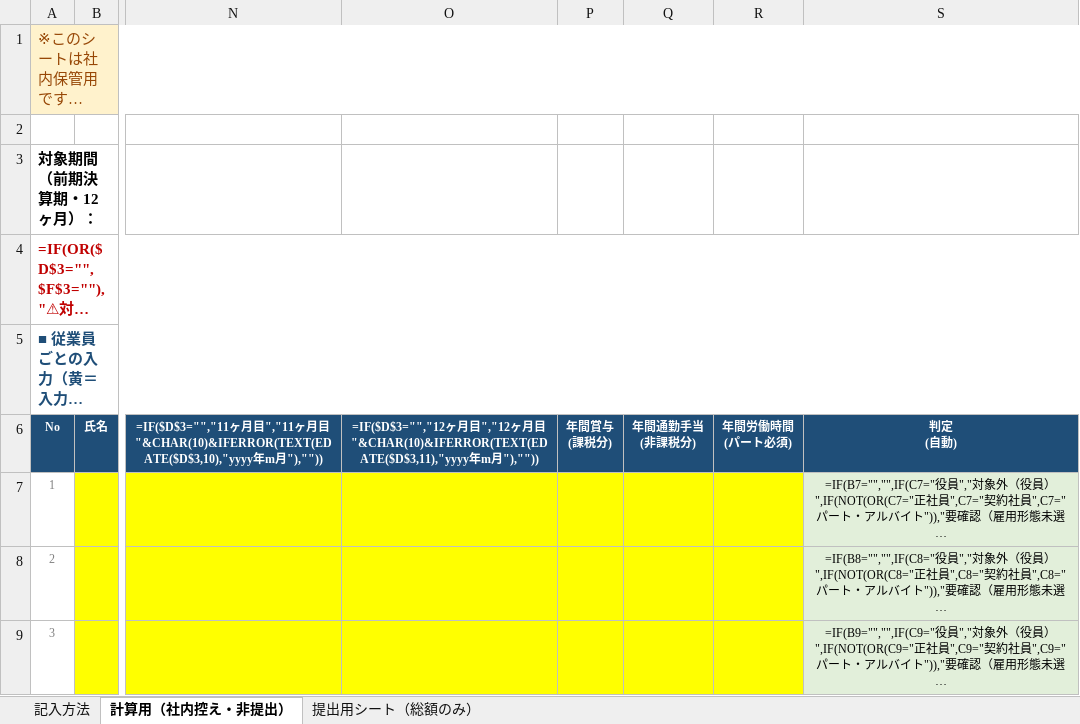
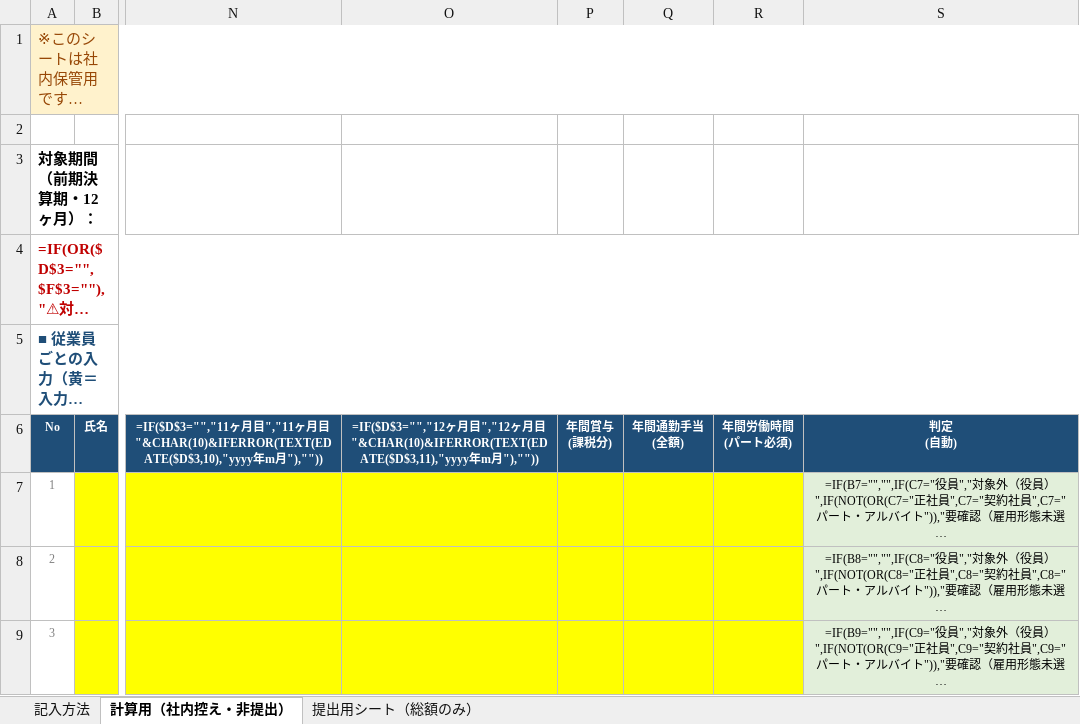
Before and after one commit to hane-colorfulbox/hojokin, an Excel workbook: ツール/賃金台帳（総額提出用）テンプレート.xlsx, sheet 計算用（社内控え・非提出）, drawn as a sheet; only a part is shown, gaps mark what is left out; long unchanged cells end in …; values as stored, in another font and other column widths than the file's, no borders; formulas without a stored value are shown as written; ↵ is a line break in a cell; the diff names each change by its address in the sheet, - before the commit and + after, or states it on an @@ line.

```diff
--- a/ツール/賃金台帳（総額提出用）テンプレート.xlsx (sheet 計算用（社内控え・非提出）)
+++ b/ツール/賃金台帳（総額提出用）テンプレート.xlsx (sheet 計算用（社内控え・非提出）)
-Q6: 年間通勤手当 ↵ (非課税分)
+Q6: 年間通勤手当 ↵ (全額)
```
Also changed, not shown: sheet 記入方法, .claude/skills/wagebook-convert/templates/賃金台帳テンプレート.xlsx, ツール/賃金台帳テンプレート.xlsx, 3 other files.
